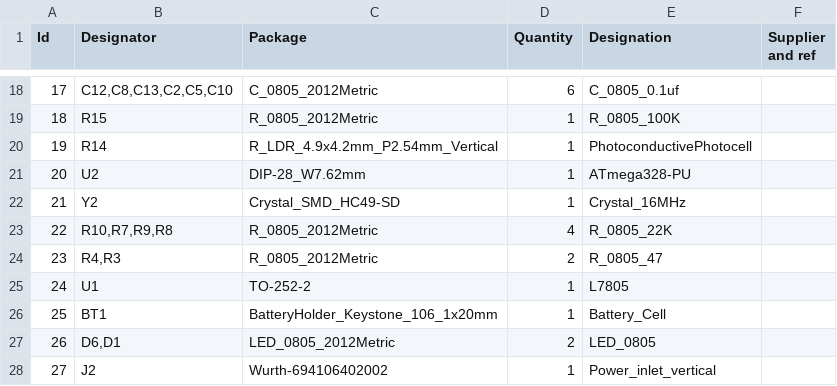
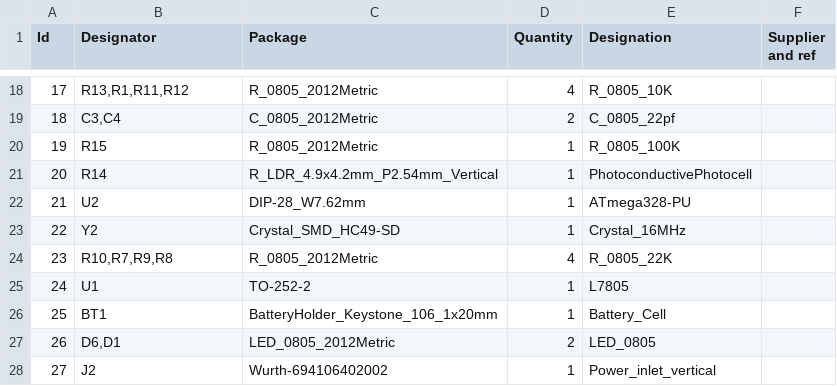
Before and after one commit to YuWei-CH/RedSun_Clock, a CSV file: YWS_clock/YWS_clock.csv, drawn as a sheet; only a part is shown, gaps mark what is left out; the diff covers the shown part only.

```diff
--- a/YWS_clock/YWS_clock.csv
+++ b/YWS_clock/YWS_clock.csv
@@ -18,8 +18,8 @@
-17;"C12,C8,C13,C2,C5,C10";"C_0805_2012Metric";6;"C_0805_0.1uf";;;
-18;"R15";"R_0805_2012Metric";1;"R_0805_100K";;;
-19;"R14";"R_LDR_4.9x4.2mm_P2.54mm_Vertical";1;"PhotoconductivePhotocell";;;
-20;"U2";"DIP-28_W7.62mm";1;"ATmega328-PU";;;
-21;"Y2";"Crystal_SMD_HC49-SD";1;"Crystal_16MHz";;;
-22;"R10,R7,R9,R8";"R_0805_2012Metric";4;"R_0805_22K";;;
-23;"R4,R3";"R_0805_2012Metric";2;"R_0805_47";;;
+17;"R13,R1,R11,R12";"R_0805_2012Metric";4;"R_0805_10K";;;
+18;"C3,C4";"C_0805_2012Metric";2;"C_0805_22pf";;;
+19;"R15";"R_0805_2012Metric";1;"R_0805_100K";;;
+20;"R14";"R_LDR_4.9x4.2mm_P2.54mm_Vertical";1;"PhotoconductivePhotocell";;;
+21;"U2";"DIP-28_W7.62mm";1;"ATmega328-PU";;;
+22;"Y2";"Crystal_SMD_HC49-SD";1;"Crystal_16MHz";;;
+23;"R10,R7,R9,R8";"R_0805_2012Metric";4;"R_0805_22K";;;
 24;"U1";"TO-252-2";1;"L7805";;;
```
Also changed, not shown: 60 edited cells elsewhere in this file, 44 other files.
